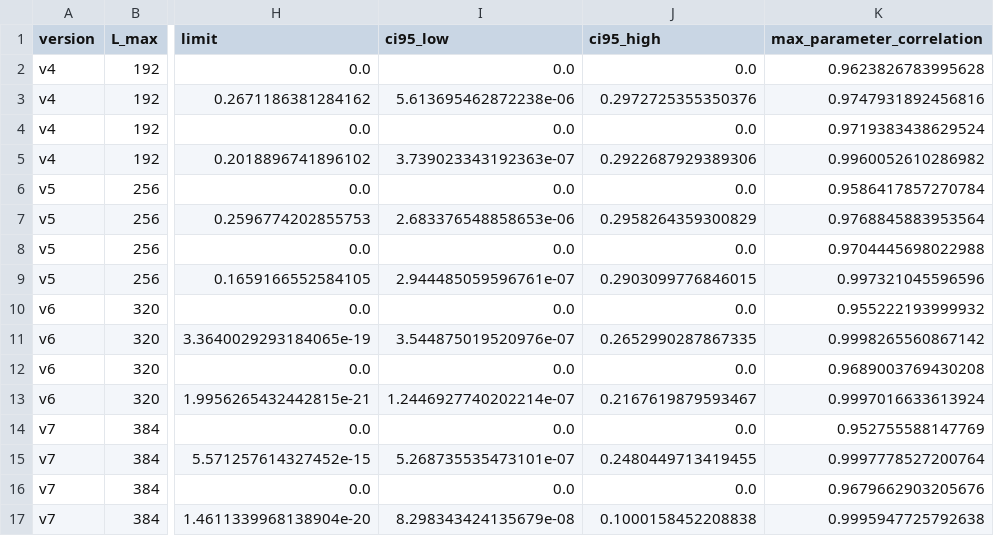
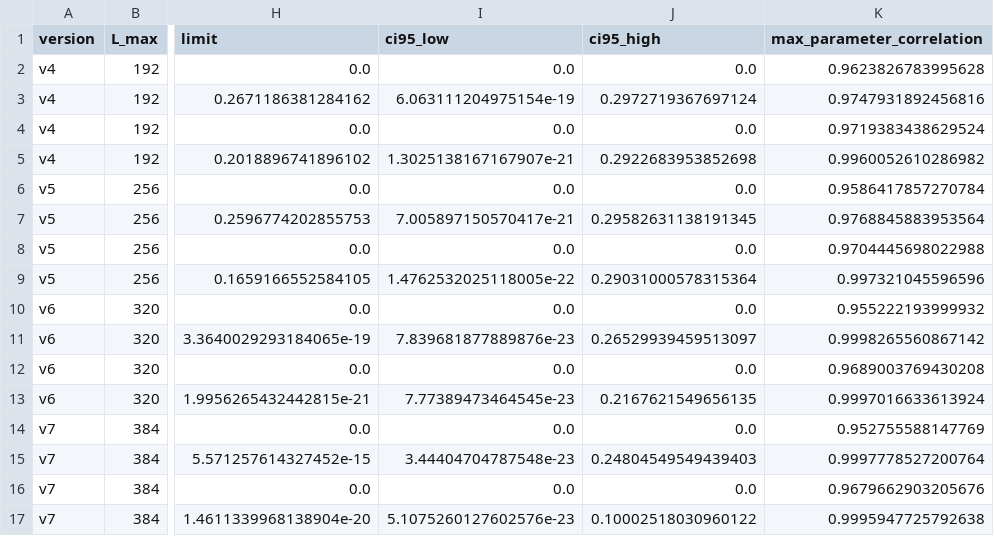
Before and after one commit to Raiki8191/spp-2d-lattice, a CSV file: docs/tables/UNBOUNDED_MODEL_HISTORY.csv, drawn as a sheet; only a part is shown, gaps mark what is left out; the diff names each change by its address in the sheet, - before the commit and + after, or states it on an @@ line.

```diff
--- a/docs/tables/UNBOUNDED_MODEL_HISTORY.csv
+++ b/docs/tables/UNBOUNDED_MODEL_HISTORY.csv
-I3 (ci95_low): 5.613695462872238e-06
+I3 (ci95_low): 6.063111204975154e-19
-J3 (ci95_high): 0.2972725355350376
+J3 (ci95_high): 0.2972719367697124
-I5 (ci95_low): 3.739023343192363e-07
+I5 (ci95_low): 1.3025138167167907e-21
-J5 (ci95_high): 0.2922687929389306
+J5 (ci95_high): 0.2922683953852698
-I7 (ci95_low): 2.683376548858653e-06
+I7 (ci95_low): 7.005897150570417e-21
-J7 (ci95_high): 0.2958264359300829
+J7 (ci95_high): 0.29582631138191345
-I9 (ci95_low): 2.944485059596761e-07
+I9 (ci95_low): 1.4762532025118005e-22
-J9 (ci95_high): 0.2903099776846015
+J9 (ci95_high): 0.29031000578315364
-I11 (ci95_low): 3.544875019520976e-07
+I11 (ci95_low): 7.839681877889876e-23
-J11 (ci95_high): 0.2652990287867335
+J11 (ci95_high): 0.26529939459513097
-I13 (ci95_low): 1.2446927740202214e-07
+I13 (ci95_low): 7.77389473464545e-23
-J13 (ci95_high): 0.2167619879593467
+J13 (ci95_high): 0.2167621549656135
-I15 (ci95_low): 5.268735535473101e-07
+I15 (ci95_low): 3.44404704787548e-23
-J15 (ci95_high): 0.2480449713419455
+J15 (ci95_high): 0.24804549549439403
-I17 (ci95_low): 8.298343424135679e-08
+I17 (ci95_low): 5.1075260127602576e-23
-J17 (ci95_high): 0.1000158452208838
+J17 (ci95_high): 0.10002518030960122
```
Also changed, not shown: 43 other files.
